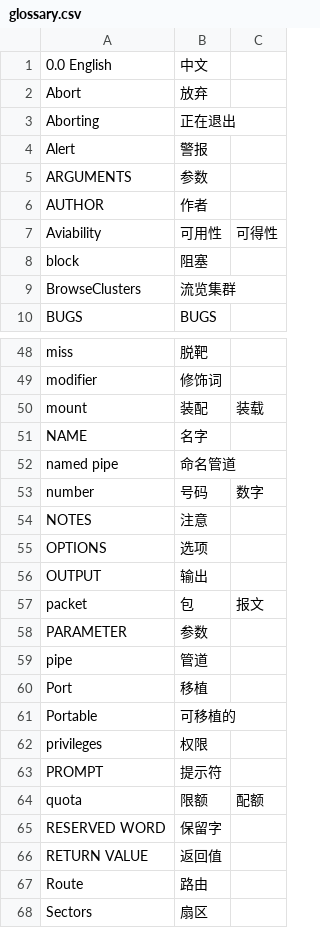
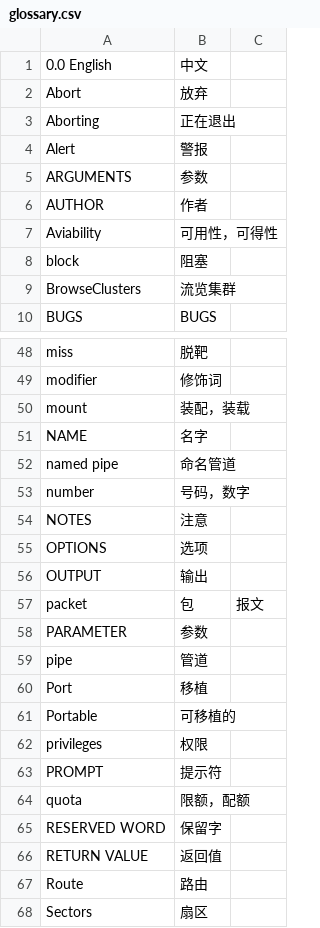
Before and after one commit to manpages-zh/manpages_zh, a CSV file: wiki/glossary.csv, drawn as a sheet; only a part is shown, gaps mark what is left out.

Commit message:
Update glossary.csv

```diff
--- a/wiki/glossary.csv
+++ b/wiki/glossary.csv
@@ -6,3 +6,3 @@ ARGUMENTS      , 参数
 AUTHOR         , 作者
-Aviability     , 可用性,可得性
+Aviability     , 可用性，可得性
 block          , 阻塞
@@ -49,6 +49,6 @@ miss	       , 脱靶
 modifier       , 修饰词	
-mount          , 装配,装载
+mount          , 装配，装载
 NAME           , 名字
 named pipe     , 命名管道
-number	       , 号码,数字	
+number	       , 号码，数字	
 NOTES          , 注意
@@ -63,3 +63,3 @@ privileges     , 权限
 PROMPT         , 提示符
-quota	       , 限额,配额	
+quota	       , 限额，配额	
 RESERVED WORD  , 保留字
```
